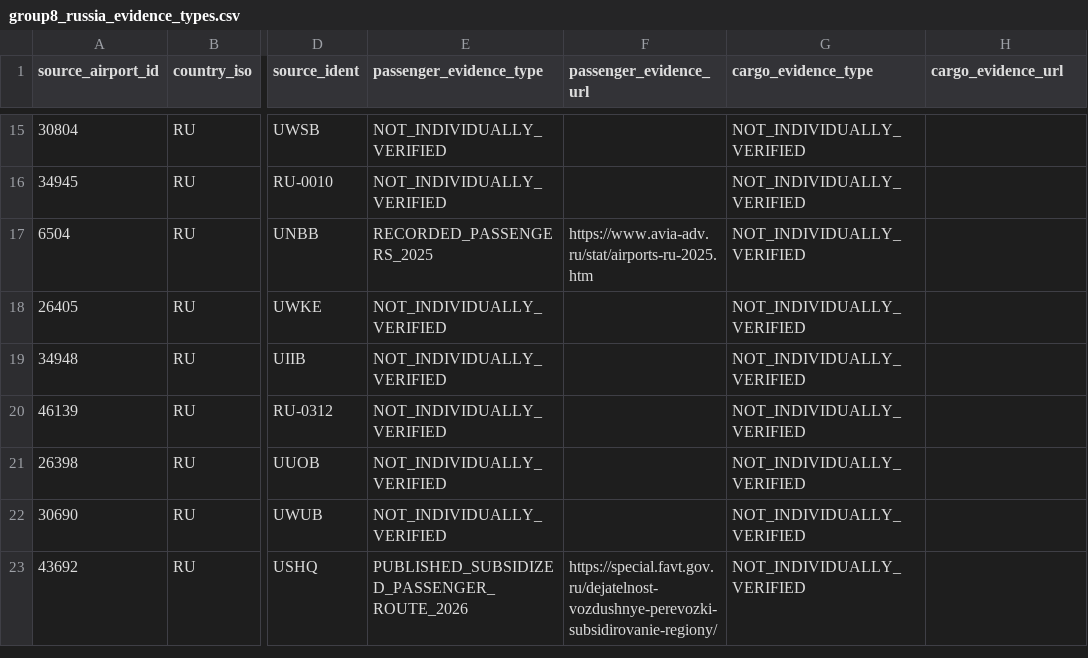
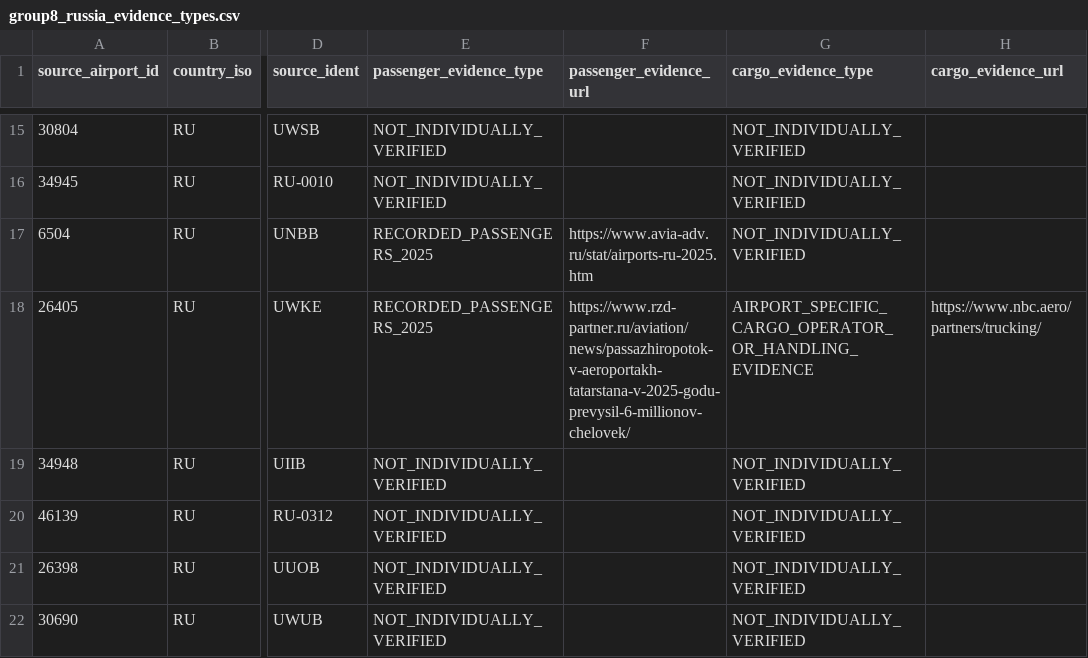
Before and after one commit to bracko87/Airlinerra, a CSV file: data/airports/commercial/group8/group8_russia_evidence_types.csv, drawn as a sheet; only a part is shown, gaps mark what is left out; the shorter side is filled out with more unchanged rows; the diff covers the shown part only; the diff names each change by its address in the sheet, - before the commit and + after, or states it on an @@ line.

Commit message:
data: verify more Russia passengers and cargo plus Portugal Romania freight in Group 8 [skip ci]

```diff
--- a/data/airports/commercial/group8/group8_russia_evidence_types.csv
+++ b/data/airports/commercial/group8/group8_russia_evidence_types.csv
-E18 (passenger_evidence_type): NOT_INDIVIDUALLY_VERIFIED
+E18 (passenger_evidence_type): RECORDED_PASSENGERS_2025
-F18 (passenger_evidence_url): (empty)
+F18 (passenger_evidence_url): https://www.rzd-partner.ru/aviation/news/passazhiropotok-v-aeroportakh-tatarstana-v-2025-godu-prevysil-6-millionov-chelovek/
-G18 (cargo_evidence_type): NOT_INDIVIDUALLY_VERIFIED
+G18 (cargo_evidence_type): AIRPORT_SPECIFIC_CARGO_OPERATOR_OR_HANDLING_EVIDENCE
-H18 (cargo_evidence_url): (empty)
+H18 (cargo_evidence_url): https://www.nbc.aero/partners/trucking/
```
Also changed, not shown: 28 edited cells elsewhere in this file, 1 other file.
